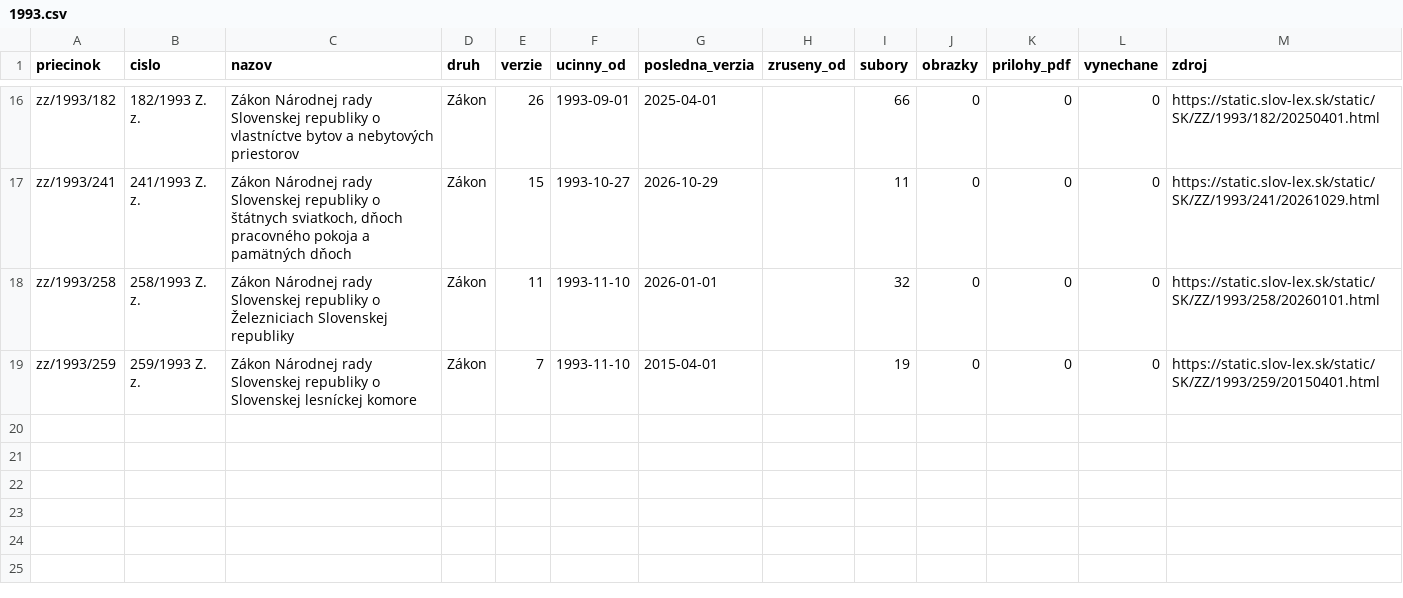
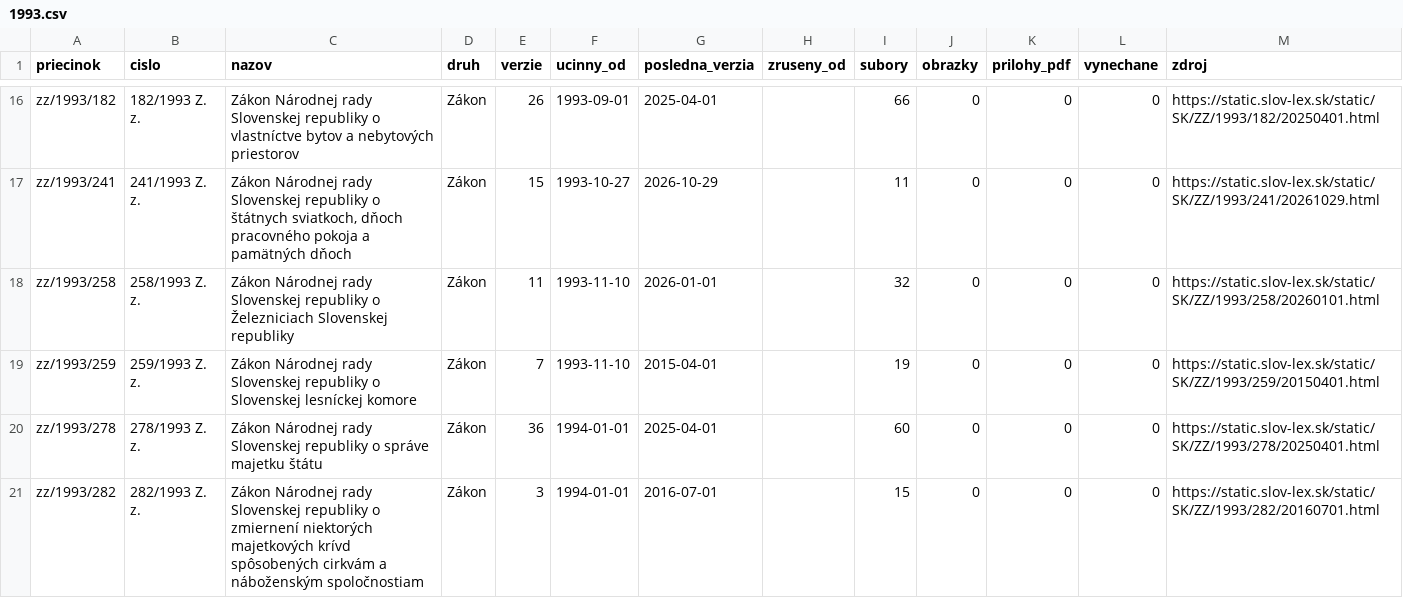
Before and after one commit to lexifina/slovakia-law, a CSV file: data/historia/1993.csv, drawn as a sheet; only a part is shown, gaps mark what is left out; the diff names each change by its address in the sheet, - before the commit and + after, or states it on an @@ line.

Commit message:
História predpisov: ďalšie časové verzie 2 účinných predpisov (39 commitov)
Appended the other dated versions of 2 acts held since 2026-11-02 as their current version
(39 commits), data retrieved 2026-11-16: for each act every version Slov-Lex keeps, oldest first,
so its last commit is its newest text. These commits come after the version held before; each carries
the day it took effect (In-force), and readers take the newest commit whose In-force is on or before
the day asked (tools/ku_dnu.py does). Versions before the held one say so in a Backfill: trailer.
data/historia/<year>.csv lists the acts.

In-force: 2025-04-01
Kind: documentation

```diff
--- a/data/historia/1993.csv
+++ b/data/historia/1993.csv
+row 20: zz/1993/278 | 278/1993 Z. z. | Zákon Národnej rady Slovenskej republiky o správe majetku štátu | Zákon | 36 | 1994-01-01 | 2025-04-01 |  | 60 | 0 | 0 | 0 | https://static.slov-lex.sk/static/SK/ZZ/1993/278/20250401.html
+row 21: zz/1993/282 | 282/1993 Z. z. | Zákon Národnej rady Slovenskej republiky o zmiernení niektorých majetkových krívd spôsobených cirkvám a náboženským spoločnostiam | Zákon | 3 | 1994-01-01 | 2016-07-01 |  | 15 | 0 | 0 | 0 | https://static.slov-lex.sk/static/SK/ZZ/1993/282/20160701.html
```
